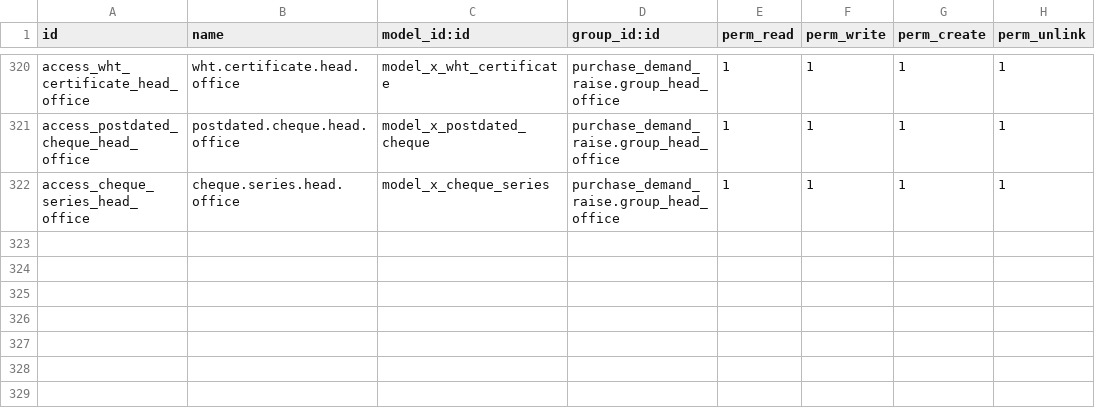
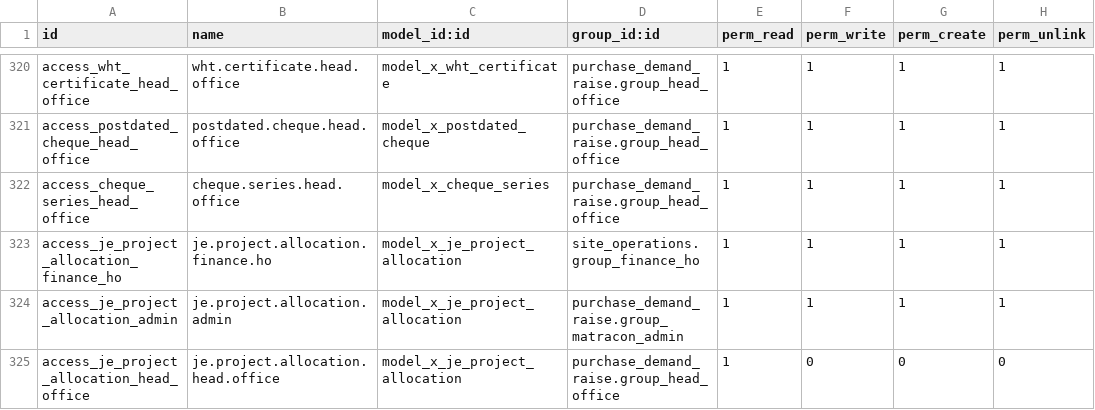
Before and after one commit to bilalfcca/matracon_odoo_erp, a CSV file: site_operations/security/ir.model.access.csv, drawn as a sheet; only a part is shown, gaps mark what is left out.

```diff
--- a/site_operations/security/ir.model.access.csv
+++ b/site_operations/security/ir.model.access.csv
@@ -322 +322,4 @@ access_postdated_cheque_head_office,postdated.cheque.head.office,model_x_postdat
 access_cheque_series_head_office,cheque.series.head.office,model_x_cheque_series,purchase_demand_raise.group_head_office,1,1,1,1
+access_je_project_allocation_finance_ho,je.project.allocation.finance.ho,model_x_je_project_allocation,site_operations.group_finance_ho,1,1,1,1
+access_je_project_allocation_admin,je.project.allocation.admin,model_x_je_project_allocation,purchase_demand_raise.group_matracon_admin,1,1,1,1
+access_je_project_allocation_head_office,je.project.allocation.head.office,model_x_je_project_allocation,purchase_demand_raise.group_head_office,1,0,0,0
```
Also changed, not shown: 5 other files.
